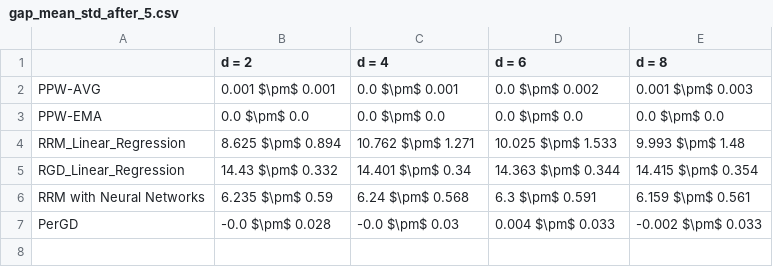
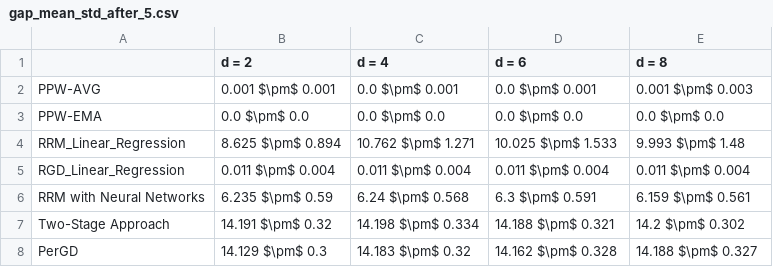
Before and after one commit to zhong-gz/PPW, a CSV file: Communities and Crime/result/gap_mean_std_after_5.csv, drawn as a sheet.

Commit message:
refactor: remove fit_intercept parameter from Ridge model initialization and update result labels in output files

```diff
--- a/Communities and Crime/result/gap_mean_std_after_5.csv
+++ b/Communities and Crime/result/gap_mean_std_after_5.csv
@@ -1,7 +1,8 @@
 ,d = 2,d = 4,d = 6,d = 8
-PPW-AVG,0.001 $\pm$ 0.001,0.0 $\pm$ 0.001,0.0 $\pm$ 0.002,0.001 $\pm$ 0.003
+PPW-AVG,0.001 $\pm$ 0.001,0.0 $\pm$ 0.001,0.0 $\pm$ 0.001,0.001 $\pm$ 0.003
 PPW-EMA,0.0 $\pm$ 0.0,0.0 $\pm$ 0.0,0.0 $\pm$ 0.0,0.0 $\pm$ 0.0
 RRM_Linear_Regression,8.625 $\pm$ 0.894,10.762 $\pm$ 1.271,10.025 $\pm$ 1.533,9.993 $\pm$ 1.48
-RGD_Linear_Regression,14.43 $\pm$ 0.332,14.401 $\pm$ 0.34,14.363 $\pm$ 0.344,14.415 $\pm$ 0.354
+RGD_Linear_Regression,0.011 $\pm$ 0.004,0.011 $\pm$ 0.004,0.011 $\pm$ 0.004,0.011 $\pm$ 0.004
 RRM with Neural Networks,6.235 $\pm$ 0.59,6.24 $\pm$ 0.568,6.3 $\pm$ 0.591,6.159 $\pm$ 0.561
-PerGD,-0.0 $\pm$ 0.028,-0.0 $\pm$ 0.03,0.004 $\pm$ 0.033,-0.002 $\pm$ 0.033
+Two-Stage Approach,14.191 $\pm$ 0.32,14.198 $\pm$ 0.334,14.188 $\pm$ 0.321,14.2 $\pm$ 0.302
+PerGD,14.129 $\pm$ 0.3,14.183 $\pm$ 0.32,14.162 $\pm$ 0.328,14.188 $\pm$ 0.327
```
Also changed, not shown: Communities and Crime/result/mse_mean_std_after_5.csv, 34 other files.
